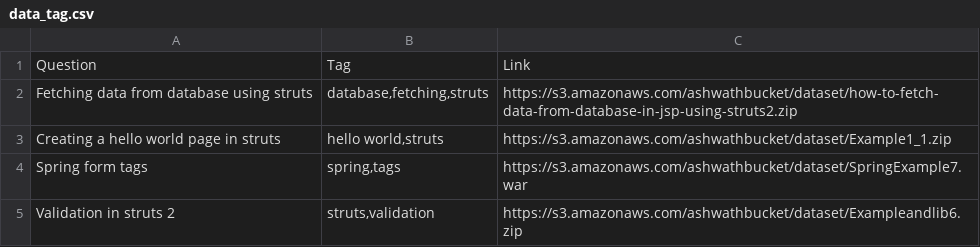
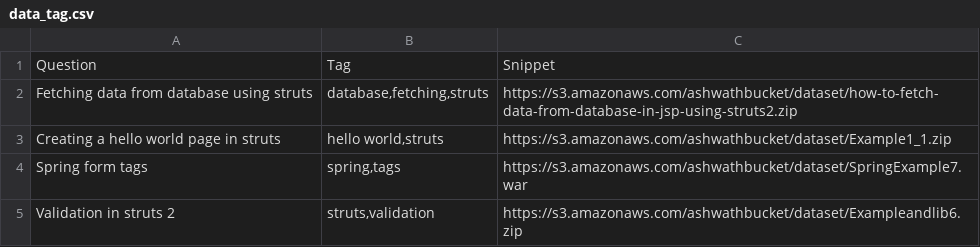
Before and after one commit to ashwathnanda/Pronto, a CSV file: dataset/data_tag.csv, drawn as a sheet; only a part is shown; the diff covers the shown part only.

```diff
--- a/dataset/data_tag.csv
+++ b/dataset/data_tag.csv
@@ -1,2 +1,2 @@
-Question,Tag,Link
+Question,Tag,Snippet
 Fetching data from database using struts,"database,fetching,struts",https://s3.amazonaws.com/ashwathbucket/dataset/how-to-fetch-data-from-database-in-jsp-using-struts2.zip
```
Also changed, not shown: 29 added rows elsewhere in this file.
